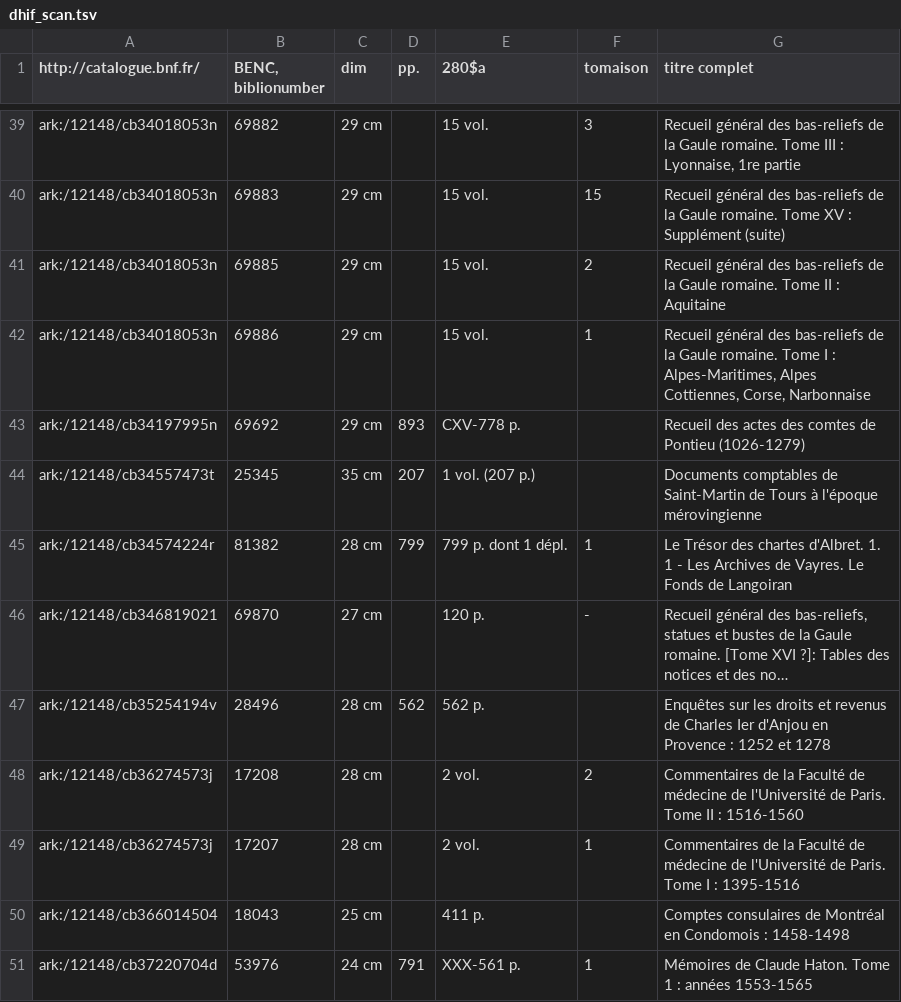
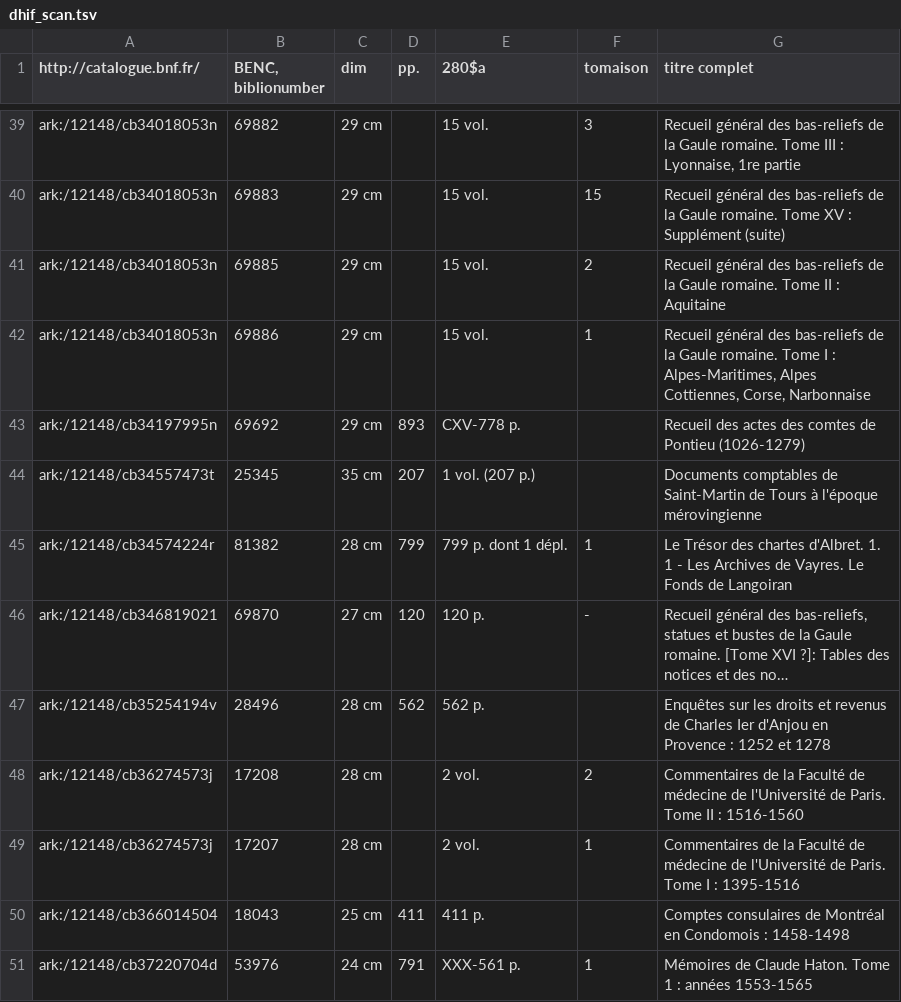
Before and after one commit to chartes/dihf, a TSV file: dhif_scan.tsv, drawn as a sheet; only a part is shown, gaps mark what is left out; long unchanged cells end in …; the diff covers the shown part only; the diff names each change by its address in the sheet, - before the commit and + after, or states it on an @@ line.

Commit message:
MAJ pour MT

```diff
--- a/dhif_scan.tsv
+++ b/dhif_scan.tsv
-D46 (pp.): (empty)
+D46 (pp.): 120
-D50 (pp.): (empty)
+D50 (pp.): 411
```
Also changed, not shown: 10 edited cells elsewhere in this file.
